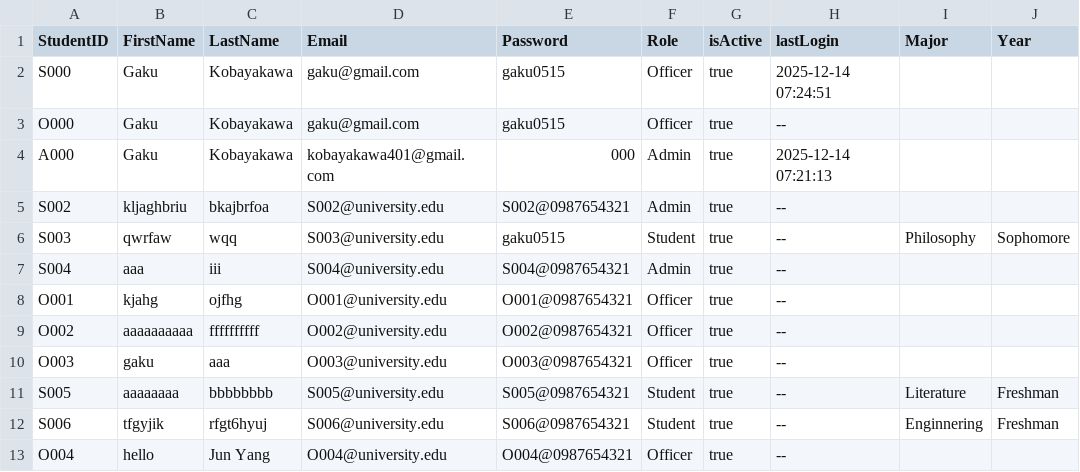
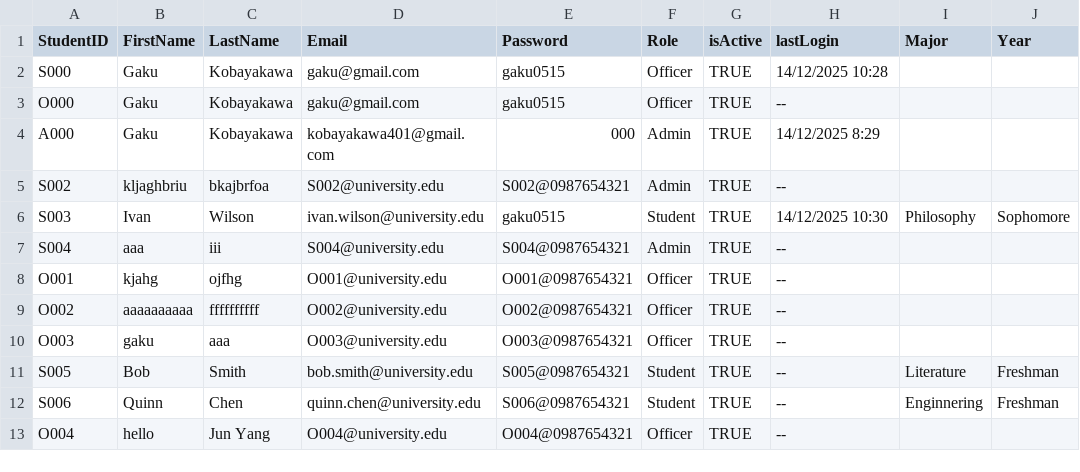
Before and after one commit to yooJunyang323/Course-Recovery-System, a CSV file: account_information.csv, drawn as a sheet.

```diff
--- a/account_information.csv
+++ b/account_information.csv
@@ -1,13 +1,13 @@
 StudentID,FirstName,LastName,Email,Password,Role,isActive,lastLogin,Major,Year
-S000,Gaku,Kobayakawa,gaku@gmail.com,gaku0515,Officer,true,2025-12-14 07:24:51
-O000,Gaku,Kobayakawa,gaku@gmail.com,gaku0515,Officer,true,--
-A000,Gaku,Kobayakawa,kobayakawa401@gmail.com,000,Admin,true,2025-12-14 07:21:13
-S002,kljaghbriu,bkajbrfoa,S002@university.edu,S002@0987654321,Admin,true,--
-S003,qwrfaw,wqq,S003@university.edu,gaku0515,Student,true,--,Philosophy,Sophomore
-S004,aaa,iii,S004@university.edu,S004@0987654321,Admin,true,--
-O001,kjahg,ojfhg,O001@university.edu,O001@0987654321,Officer,true,--
-O002,aaaaaaaaaa,ffffffffff,O002@university.edu,O002@0987654321,Officer,true,--
-O003,gaku,aaa,O003@university.edu,O003@0987654321,Officer,true,--
-S005,aaaaaaaa,bbbbbbbb,S005@university.edu,S005@0987654321,Student,true,--,Literature,Freshman
-S006,tfgyjik,rfgt6hyuj,S006@university.edu,S006@0987654321,Student,true,--,Enginnering,Freshman
-O004,hello,Jun Yang,O004@university.edu,O004@0987654321,Officer,true,--
+S000,Gaku,Kobayakawa,gaku@gmail.com,gaku0515,Officer,TRUE,14/12/2025 10:28,,
+O000,Gaku,Kobayakawa,gaku@gmail.com,gaku0515,Officer,TRUE,--,,
+A000,Gaku,Kobayakawa,kobayakawa401@gmail.com,000,Admin,TRUE,14/12/2025 8:29,,
+S002,kljaghbriu,bkajbrfoa,S002@university.edu,S002@0987654321,Admin,TRUE,--,,
+S003,Ivan,Wilson,ivan.wilson@university.edu,gaku0515,Student,TRUE,14/12/2025 10:30,Philosophy,Sophomore
+S004,aaa,iii,S004@university.edu,S004@0987654321,Admin,TRUE,--,,
+O001,kjahg,ojfhg,O001@university.edu,O001@0987654321,Officer,TRUE,--,,
+O002,aaaaaaaaaa,ffffffffff,O002@university.edu,O002@0987654321,Officer,TRUE,--,,
+O003,gaku,aaa,O003@university.edu,O003@0987654321,Officer,TRUE,--,,
+S005,Bob,Smith,bob.smith@university.edu,S005@0987654321,Student,TRUE,--,Literature,Freshman
+S006,Quinn,Chen,quinn.chen@university.edu,S006@0987654321,Student,TRUE,--,Enginnering,Freshman
+O004,hello,Jun Yang,O004@university.edu,O004@0987654321,Officer,TRUE,--,,
```
Also changed, not shown: 6 other files.
